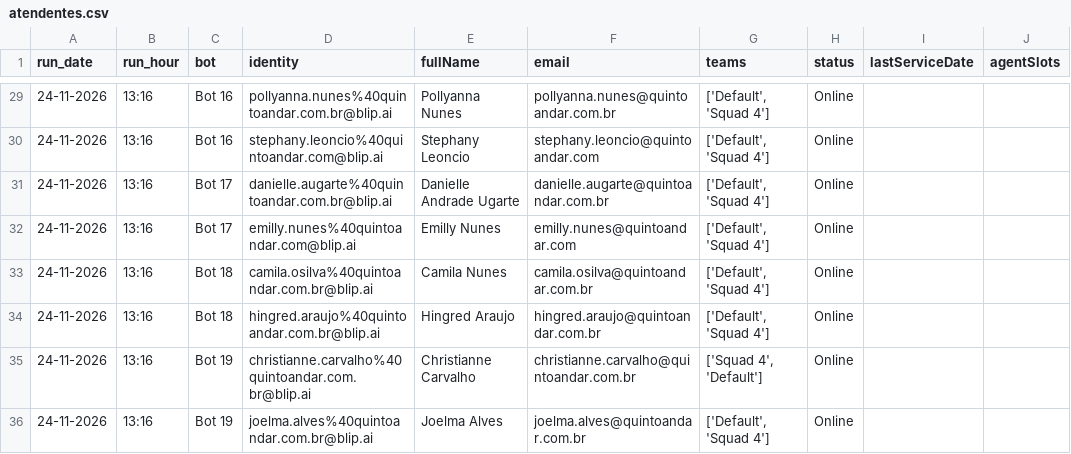
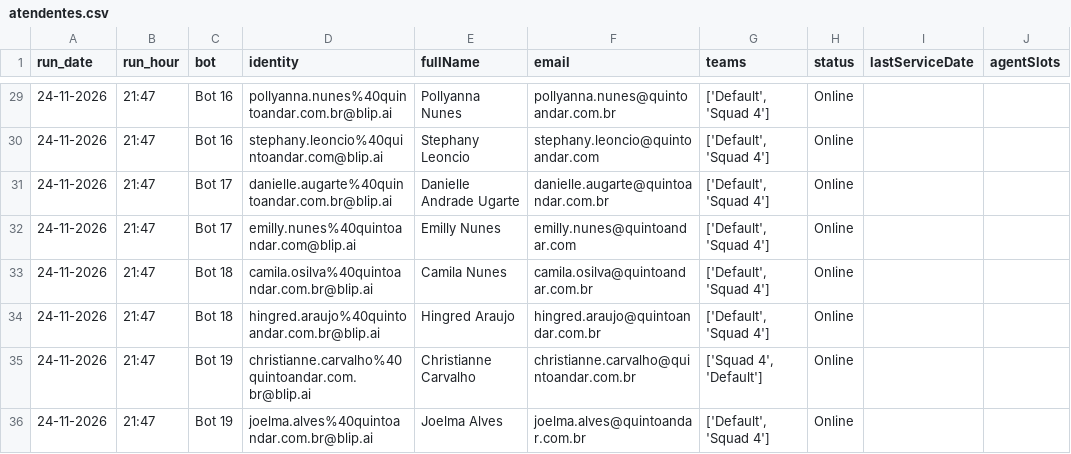
Before and after one commit to pedrosalles-dev/blip-atendentes, a CSV file: atendentes.csv, drawn as a sheet; only a part is shown, gaps mark what is left out; the diff covers the shown part only; the diff names each change by its address in the sheet, - before the commit and + after, or states it on an @@ line.

```diff
--- a/atendentes.csv
+++ b/atendentes.csv
-B29:B36 (run_hour): 13:16
+B29:B36 (run_hour): 21:47
```
Also changed, not shown: 33 edited cells elsewhere in this file.
